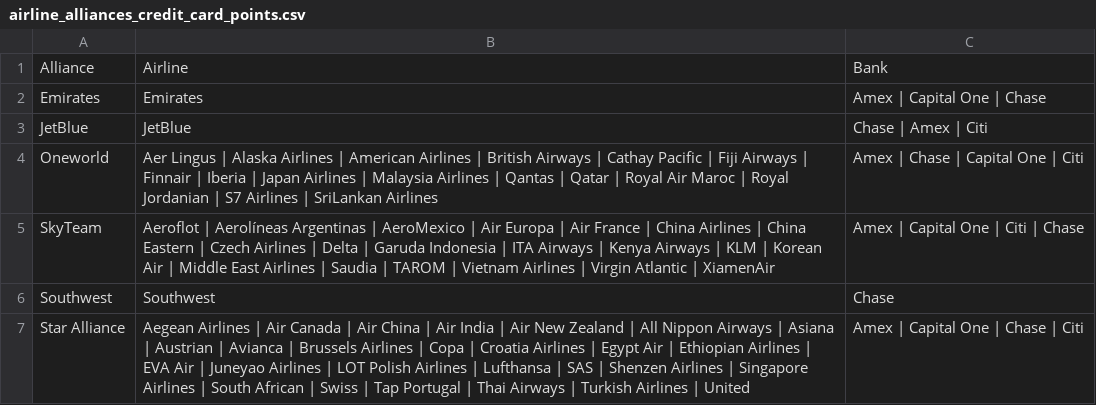
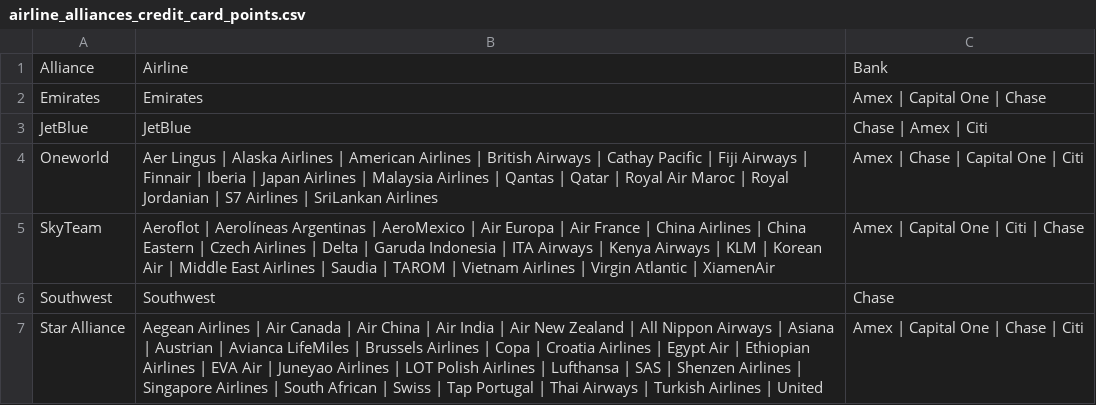
Before and after one commit to ahuang11/airline-alliances-credit-card-points, a CSV file: airline_alliances_credit_card_points.csv, drawn as a sheet.

Commit message:
Suffix LifeMiles

```diff
--- a/airline_alliances_credit_card_points.csv
+++ b/airline_alliances_credit_card_points.csv
@@ -6,2 +6,2 @@ SkyTeam,Aeroflot | Aerolíneas Argentinas | AeroMexico | Air Europa | Air France
 Southwest,Southwest,Chase
-Star Alliance,Aegean Airlines | Air Canada | Air China | Air India | Air New Zealand | All Nippon Airways | Asiana | Austrian | Avianca  | Brussels Airlines | Copa | Croatia Airlines | Egypt Air | Ethiopian Airlines | EVA Air | Juneyao Airlines | LOT Polish Airlines | Lufthansa | SAS | Shenzen Airlines | Singapore Airlines | South African | Swiss | Tap Portugal | Thai Airways | Turkish Airlines | United,Amex | Capital One | Chase | Citi
+Star Alliance,Aegean Airlines | Air Canada | Air China | Air India | Air New Zealand | All Nippon Airways | Asiana | Austrian | Avianca LifeMiles | Brussels Airlines | Copa | Croatia Airlines | Egypt Air | Ethiopian Airlines | EVA Air | Juneyao Airlines | LOT Polish Airlines | Lufthansa | SAS | Shenzen Airlines | Singapore Airlines | South African | Swiss | Tap Portugal | Thai Airways | Turkish Airlines | United,Amex | Capital One | Chase | Citi
```
